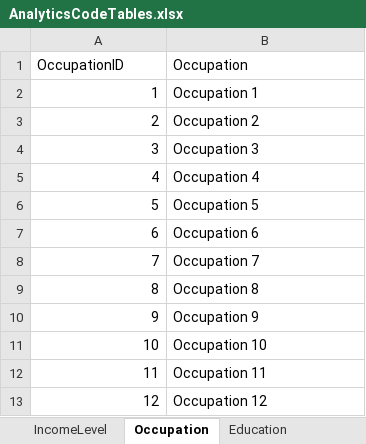
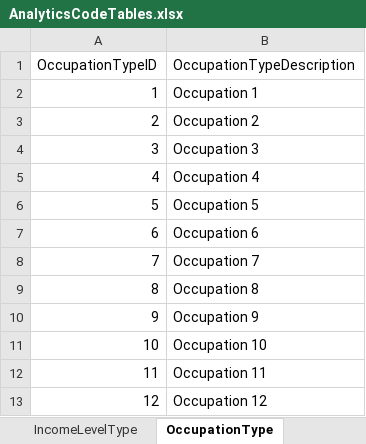
Before and after one commit to ojbc/analytics, an Excel workbook: booking-jail/r-load/AnalyticsCodeTables.xlsx, sheet OccupationType, drawn as a sheet; values as stored, in another font and other column widths than the file's, no borders; removed rows and columns are numbered as before the commit, all else as after; the diff names each change by its address in the sheet, - before the commit and + after, or states it on an @@ line.

Commit message:
Rename the code tables and column names to go with naming convention. The Agency and Jurisdition tables are not renamed.

```diff
--- a/booking-jail/r-load/AnalyticsCodeTables.xlsx (sheet OccupationType)
+++ b/booking-jail/r-load/AnalyticsCodeTables.xlsx (sheet OccupationType)
-sheet tab: IncomeLevel
+sheet tab: IncomeLevelType
-sheet tab: Occupation
+sheet tab: OccupationType
-row 1: OccupationID | Occupation
+row 1: OccupationTypeID | OccupationTypeDescription
```
Also changed, not shown: sheet PretrialStatusType, sheet CaseStatusType, sheet IncomeLevelType, sheet LanguageType, sheet HousingStatusType, sheet PopulationType, 4 more sheets, other sheet tabs, 2 other files.
